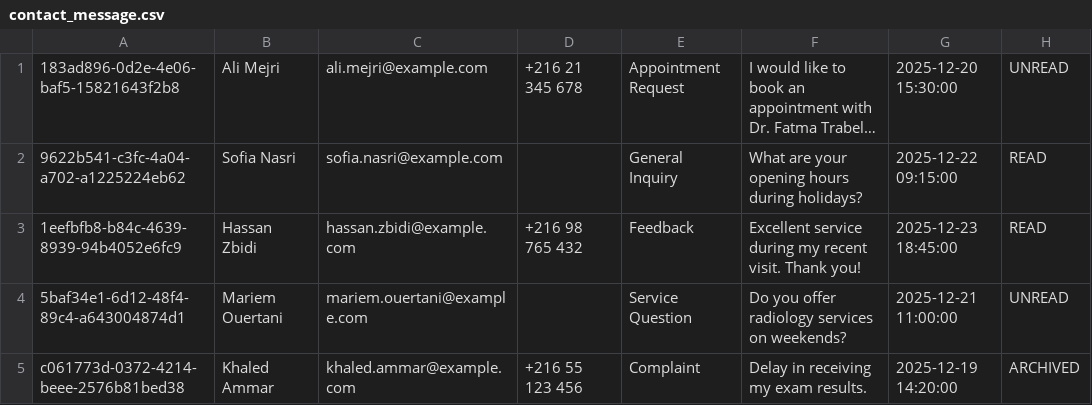
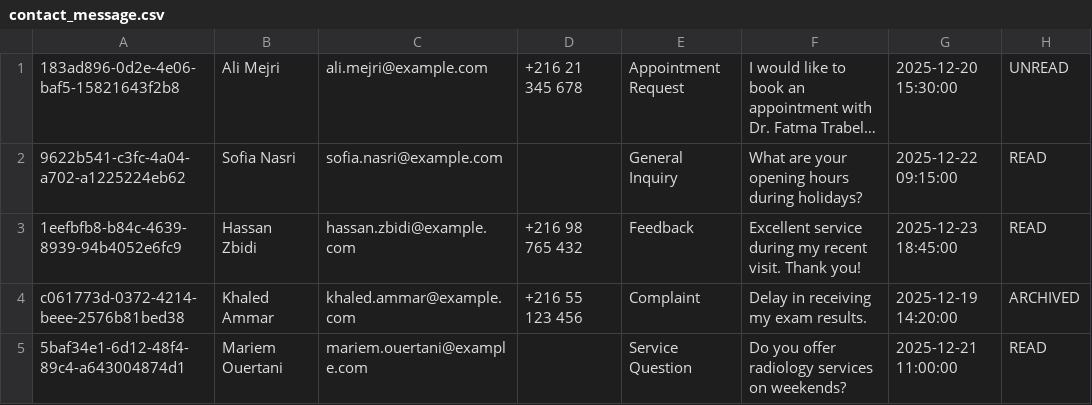
Before and after one commit to KanounDev/MedUnity, a CSV file: Database/contact_message.csv, drawn as a sheet; long unchanged cells end in …; removed rows and columns are numbered as before the commit, all else as after; the diff names each change by its address in the sheet, - before the commit and + after, or states it on an @@ line.

```diff
--- a/Database/contact_message.csv
+++ b/Database/contact_message.csv
-row 4: 5baf34e1-6d12-48f4-89c4-a643004874d1 | Mariem Ouertani | mariem.ouertani@example.com |  | Service Question | Do you offer radiology services on weekends? | 2025-12-21 11:00:00 | UNREAD
+row 5: 5baf34e1-6d12-48f4-89c4-a643004874d1 | Mariem Ouertani | mariem.ouertani@example.com |  | Service Question | Do you offer radiology services on weekends? | 2025-12-21 11:00:00 | READ
```
Also changed, not shown: Database/exams.csv, 4 other files.
